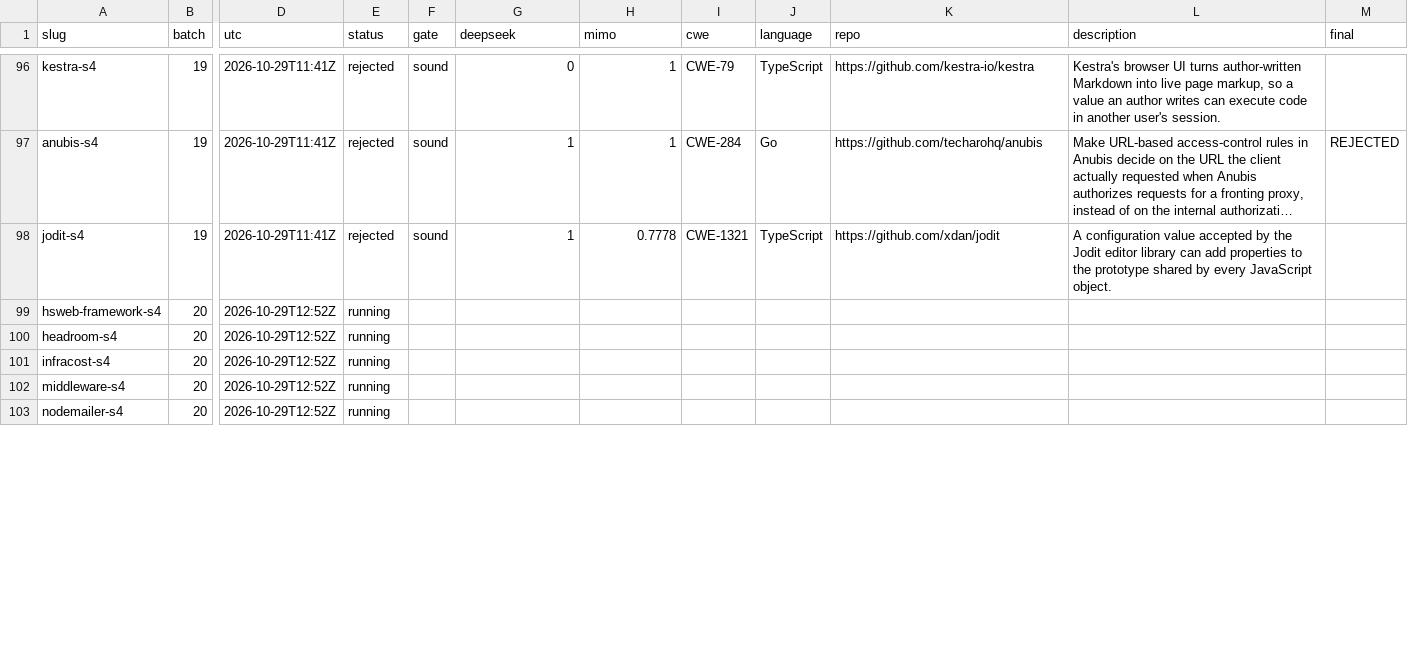
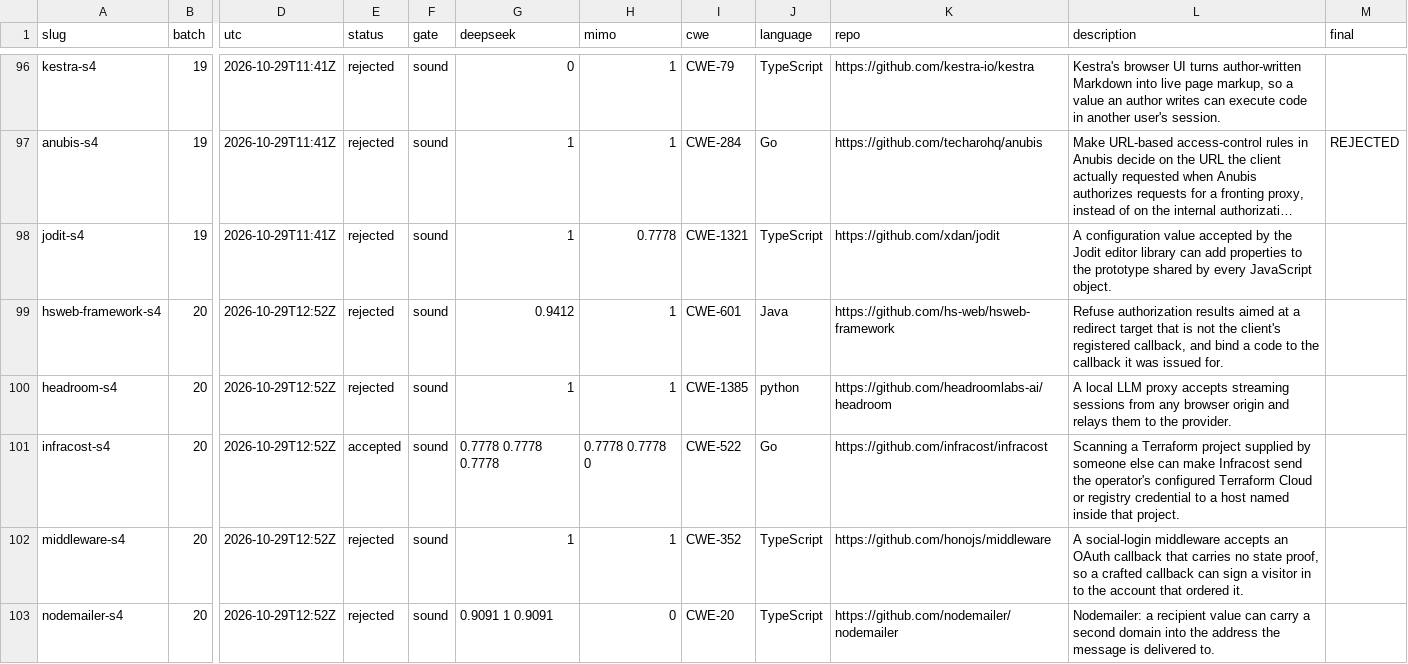
Before and after one commit to sherazrazadev/swe-benching, a TSV file: reports/actions/tasks.tsv, drawn as a sheet; only a part is shown, gaps mark what is left out; long unchanged cells end in …; the diff covers the shown part only; the diff names each change by its address in the sheet, - before the commit and + after, or states it on an @@ line.

```diff
--- a/reports/actions/tasks.tsv
+++ b/reports/actions/tasks.tsv
-E99:E100 (status): running
+E99:E100 (status): rejected
-F99:F103 (gate): (empty)
+F99:F103 (gate): sound
-G99 (deepseek): (empty)
+G99 (deepseek): 0.9412
-H99:H100 (mimo): (empty)
+H99:H100 (mimo): 1
-I99 (cwe): (empty)
+I99 (cwe): CWE-601
-J99 (language): (empty)
+J99 (language): Java
-K99 (repo): (empty)
+K99 (repo): https://github.com/hs-web/hsweb-framework
-L99 (description): (empty)
+L99 (description): Refuse authorization results aimed at a redirect target that is not the client's registered callback, and bind a code to the callback it was issued for.
-G100 (deepseek): (empty)
+G100 (deepseek): 1
-I100 (cwe): (empty)
+I100 (cwe): CWE-1385
-J100 (language): (empty)
+J100 (language): python
-K100 (repo): (empty)
+K100 (repo): https://github.com/headroomlabs-ai/headroom
-L100 (description): (empty)
+L100 (description): A local LLM proxy accepts streaming sessions from any browser origin and relays them to the provider.
-E101 (status): running
+E101 (status): accepted
-G101 (deepseek): (empty)
+G101 (deepseek): 0.7778 0.7778 0.7778
-H101 (mimo): (empty)
+H101 (mimo): 0.7778 0.7778 0
-I101 (cwe): (empty)
+I101 (cwe): CWE-522
-J101 (language): (empty)
+J101 (language): Go
-K101 (repo): (empty)
+K101 (repo): https://github.com/infracost/infracost
-L101 (description): (empty)
+L101 (description): Scanning a Terraform project supplied by someone else can make Infracost send the operator's configured Terraform Cloud or registry credential to a host named inside that project.
-E102:E103 (status): running
+E102:E103 (status): rejected
-G102 (deepseek): (empty)
+G102 (deepseek): 1
-H102 (mimo): (empty)
+H102 (mimo): 1
-I102 (cwe): (empty)
+I102 (cwe): CWE-352
-J102:J103 (language): (empty)
+J102:J103 (language): TypeScript
-K102 (repo): (empty)
+K102 (repo): https://github.com/honojs/middleware
-L102 (description): (empty)
+L102 (description): A social-login middleware accepts an OAuth callback that carries no state proof, so a crafted callback can sign a visitor in to the account that ordered it.
-G103 (deepseek): (empty)
+G103 (deepseek): 0.9091 1 0.9091
-H103 (mimo): (empty)
+H103 (mimo): 0
-I103 (cwe): (empty)
+I103 (cwe): CWE-20
-K103 (repo): (empty)
+K103 (repo): https://github.com/nodemailer/nodemailer
-L103 (description): (empty)
+L103 (description): Nodemailer: a recipient value can carry a second domain into the address the message is delivered to.
```
Also changed, not shown: 8 edited cells elsewhere in this file, 2 other files.
